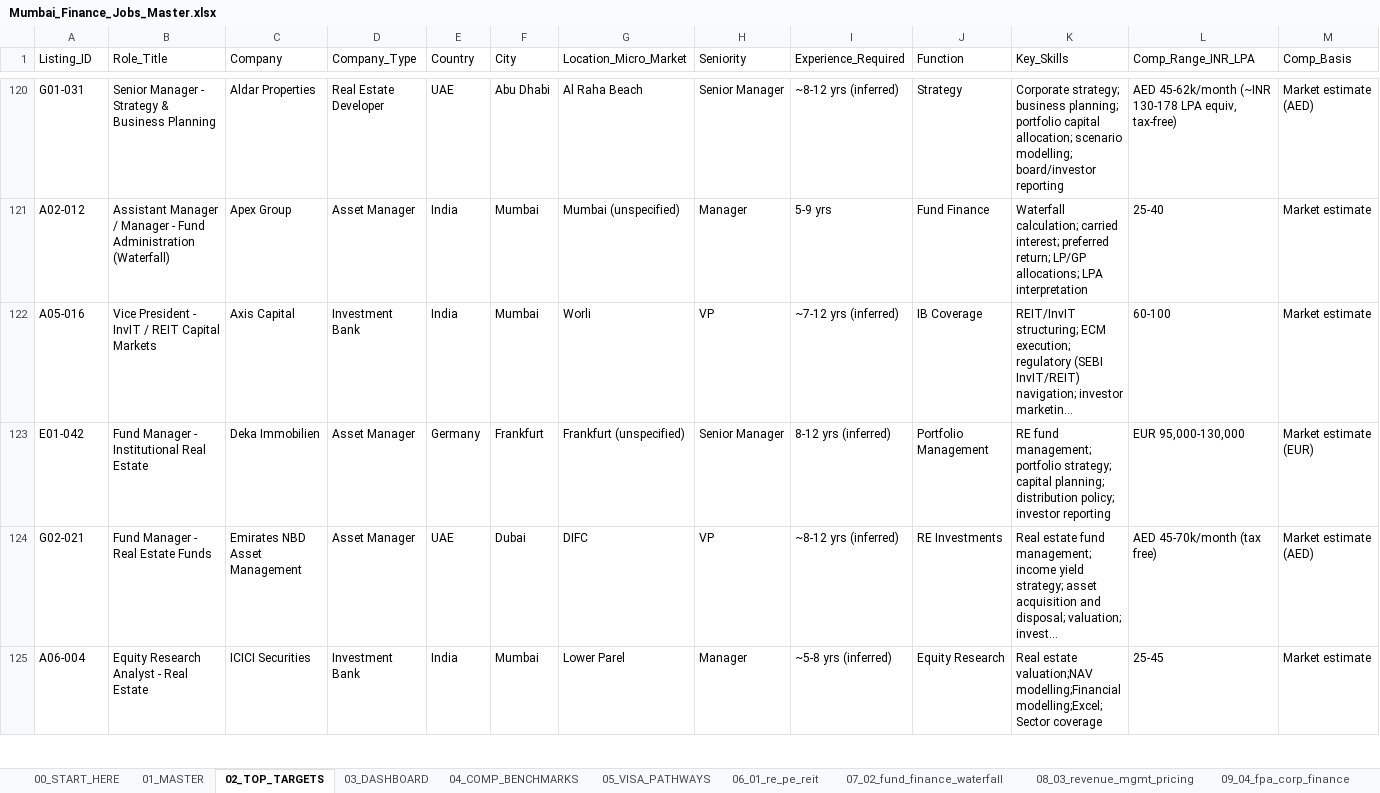
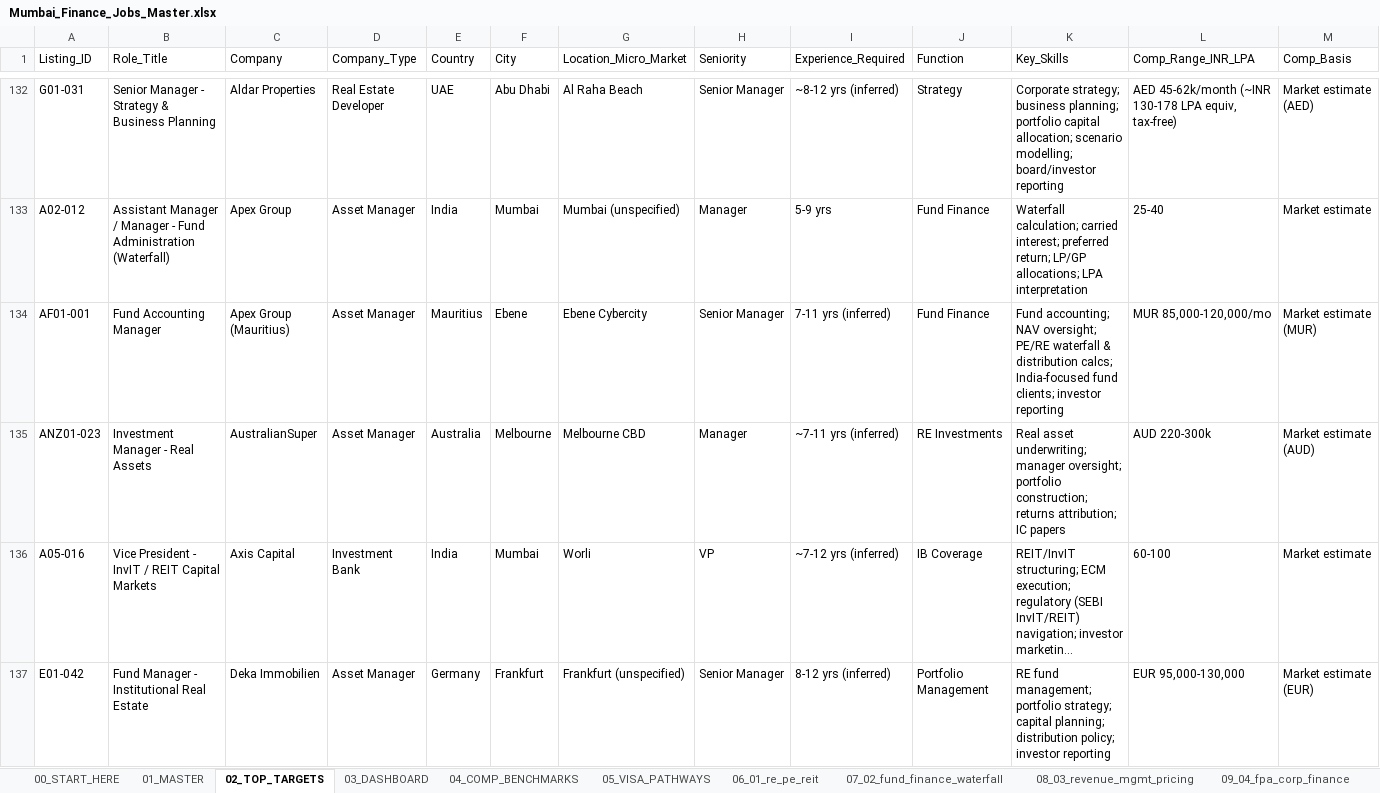
Before and after one commit to Darshan-AI-dev/Job_search, an Excel workbook: Mumbai_Finance_Jobs_Master.xlsx, sheet 02_TOP_TARGETS, drawn as a sheet; only a part is shown, gaps mark what is left out; the shorter side is filled out with more unchanged rows; long unchanged cells end in …; values as stored, in another font and other column widths than the file's, no cell formats; rows hold the shown columns only; the diff covers the shown part only; the diff names each change by its address in the sheet, - before the commit and + after, or states it on an @@ line.

```diff
--- a/Mumbai_Finance_Jobs_Master.xlsx (sheet 02_TOP_TARGETS)
+++ b/Mumbai_Finance_Jobs_Master.xlsx (sheet 02_TOP_TARGETS)
+row 134: AF01-001 | Fund Accounting Manager | Apex Group (Mauritius) | Asset Manager | Mauritius | Ebene | Ebene Cybercity | Senior Manager | 7-11 yrs (inferred) | Fund Finance | Fund accounting; NAV oversight; PE/RE waterfall & distribution calcs; India-focused fund clients; investor reporting | MUR 85,000-120,000/mo | Market estimate (MUR)
+row 135: ANZ01-023 | Investment Manager - Real Assets | AustralianSuper | Asset Manager | Australia | Melbourne | Melbourne CBD | Manager | ~7-11 yrs (inferred) | RE Investments | Real asset underwriting; manager oversight; portfolio construction; returns attribution; IC papers | AUD 220-300k | Market estimate (AUD)
```
Also changed, not shown: 38 added rows elsewhere in this sheet, sheet 01_MASTER, sheet 03_DASHBOARD, sheet 00_START_HERE, other sheet tabs, cell formats, 2 other files.
